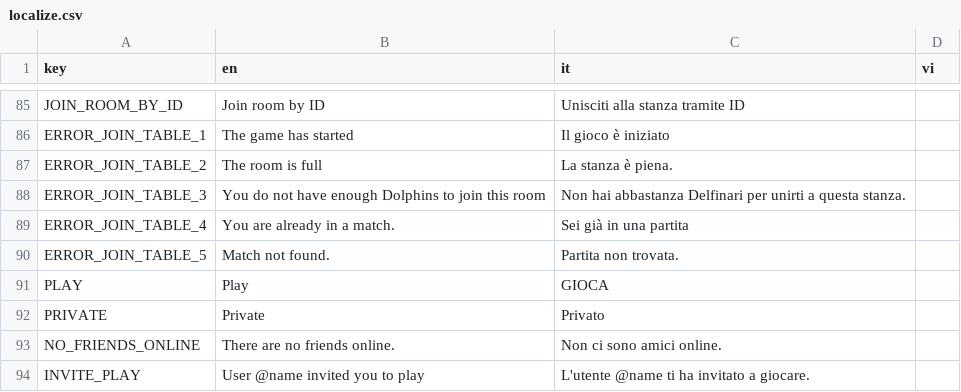
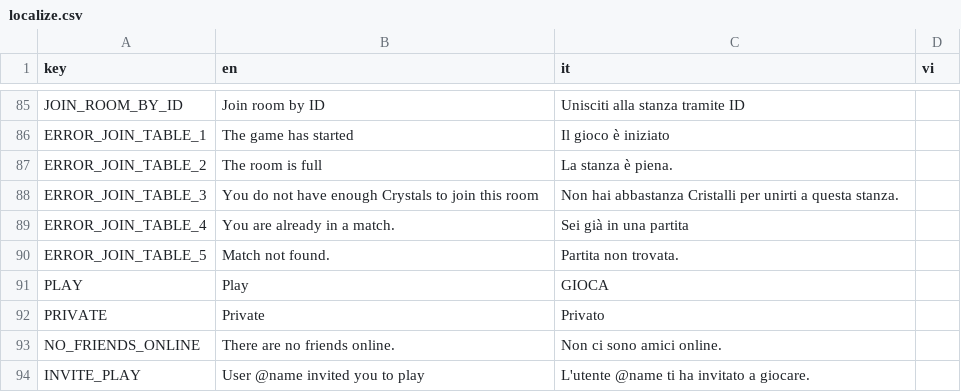
Before and after one commit to FCBTruong/tressette, a CSV file: localization/localize.csv, drawn as a sheet; only a part is shown, gaps mark what is left out; the diff covers the shown part only.

```diff
--- a/localization/localize.csv
+++ b/localization/localize.csv
@@ -87,3 +87,3 @@ ERROR_JOIN_TABLE_1,The game has started,Il gioco è iniziato,,
 ERROR_JOIN_TABLE_2,The room is full,La stanza è piena.,,
-ERROR_JOIN_TABLE_3,You do not have enough Dolphins to join this room,Non hai abbastanza Delfinari per unirti a questa stanza.,,
+ERROR_JOIN_TABLE_3,You do not have enough Crystals to join this room,Non hai abbastanza Cristalli per unirti a questa stanza.,,
 ERROR_JOIN_TABLE_4,You are already in a match.,Sei già in una partita,,
```
Also changed, not shown: 2 added rows and 10 edited cells elsewhere in this file, 36 other files.
